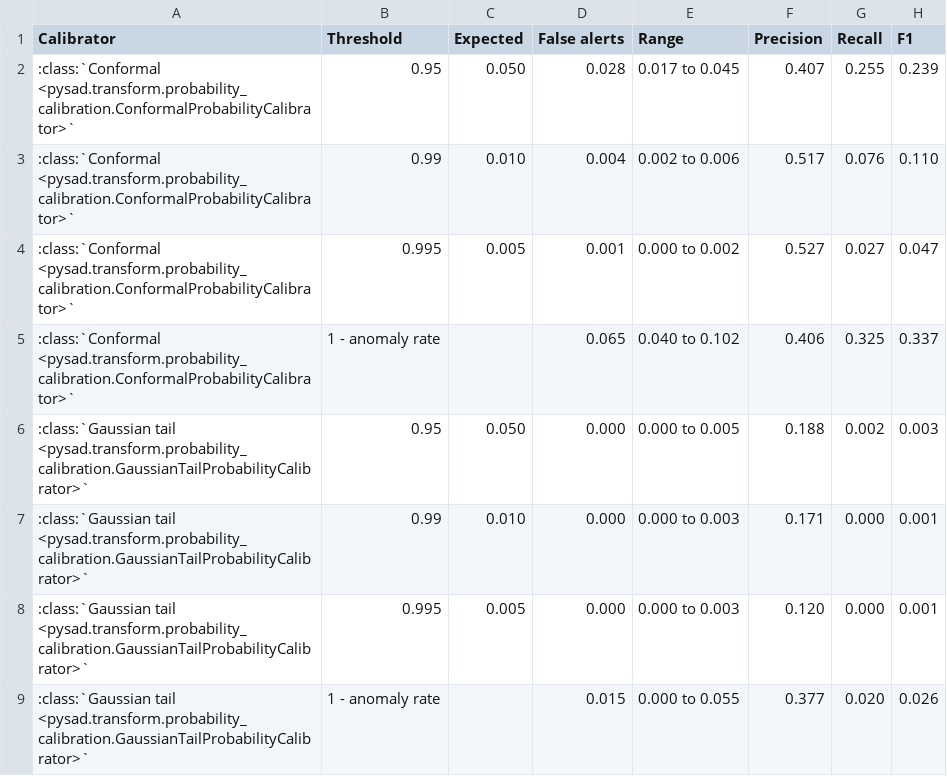
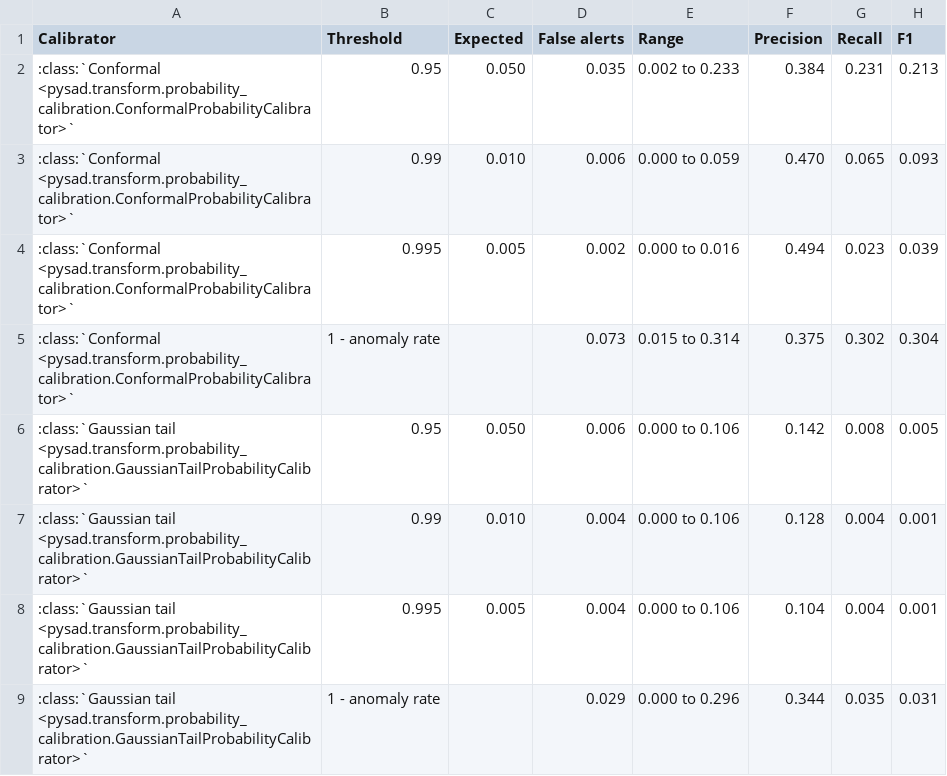
Before and after one commit to selimfirat/pysad, a CSV file: docs/benchmark/alerts.csv, drawn as a sheet.

```diff
--- a/docs/benchmark/alerts.csv
+++ b/docs/benchmark/alerts.csv
@@ -1,9 +1,9 @@
 Calibrator,Threshold,Expected,False alerts,Range,Precision,Recall,F1
-:class:`Conformal <pysad.transform.probability_calibration.ConformalProbabilityCalibrator>`,0.95,0.050,0.028,0.017 to 0.045,0.407,0.255,0.239
-:class:`Conformal <pysad.transform.probability_calibration.ConformalProbabilityCalibrator>`,0.99,0.010,0.004,0.002 to 0.006,0.517,0.076,0.110
-:class:`Conformal <pysad.transform.probability_calibration.ConformalProbabilityCalibrator>`,0.995,0.005,0.001,0.000 to 0.002,0.527,0.027,0.047
-:class:`Conformal <pysad.transform.probability_calibration.ConformalProbabilityCalibrator>`,1 - anomaly rate,,0.065,0.040 to 0.102,0.406,0.325,0.337
-:class:`Gaussian tail <pysad.transform.probability_calibration.GaussianTailProbabilityCalibrator>`,0.95,0.050,0.000,0.000 to 0.005,0.188,0.002,0.003
-:class:`Gaussian tail <pysad.transform.probability_calibration.GaussianTailProbabilityCalibrator>`,0.99,0.010,0.000,0.000 to 0.003,0.171,0.000,0.001
-:class:`Gaussian tail <pysad.transform.probability_calibration.GaussianTailProbabilityCalibrator>`,0.995,0.005,0.000,0.000 to 0.003,0.120,0.000,0.001
-:class:`Gaussian tail <pysad.transform.probability_calibration.GaussianTailProbabilityCalibrator>`,1 - anomaly rate,,0.015,0.000 to 0.055,0.377,0.020,0.026
+:class:`Conformal <pysad.transform.probability_calibration.ConformalProbabilityCalibrator>`,0.95,0.050,0.035,0.002 to 0.233,0.384,0.231,0.213
+:class:`Conformal <pysad.transform.probability_calibration.ConformalProbabilityCalibrator>`,0.99,0.010,0.006,0.000 to 0.059,0.470,0.065,0.093
+:class:`Conformal <pysad.transform.probability_calibration.ConformalProbabilityCalibrator>`,0.995,0.005,0.002,0.000 to 0.016,0.494,0.023,0.039
+:class:`Conformal <pysad.transform.probability_calibration.ConformalProbabilityCalibrator>`,1 - anomaly rate,,0.073,0.015 to 0.314,0.375,0.302,0.304
+:class:`Gaussian tail <pysad.transform.probability_calibration.GaussianTailProbabilityCalibrator>`,0.95,0.050,0.006,0.000 to 0.106,0.142,0.008,0.005
+:class:`Gaussian tail <pysad.transform.probability_calibration.GaussianTailProbabilityCalibrator>`,0.99,0.010,0.004,0.000 to 0.106,0.128,0.004,0.001
+:class:`Gaussian tail <pysad.transform.probability_calibration.GaussianTailProbabilityCalibrator>`,0.995,0.005,0.004,0.000 to 0.106,0.104,0.004,0.001
+:class:`Gaussian tail <pysad.transform.probability_calibration.GaussianTailProbabilityCalibrator>`,1 - anomaly rate,,0.029,0.000 to 0.296,0.344,0.035,0.031
```
Also changed, not shown: docs/benchmark/drift_aupr.csv, docs/benchmark/drift_auroc.csv, 9 other files.
